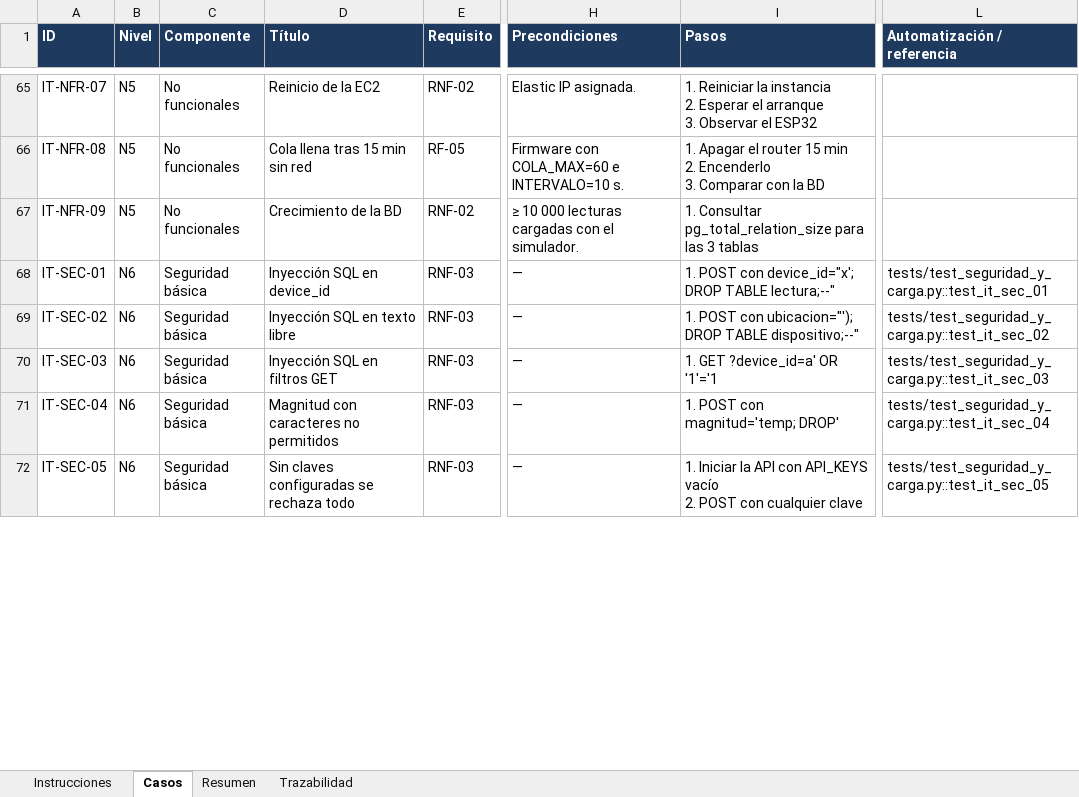
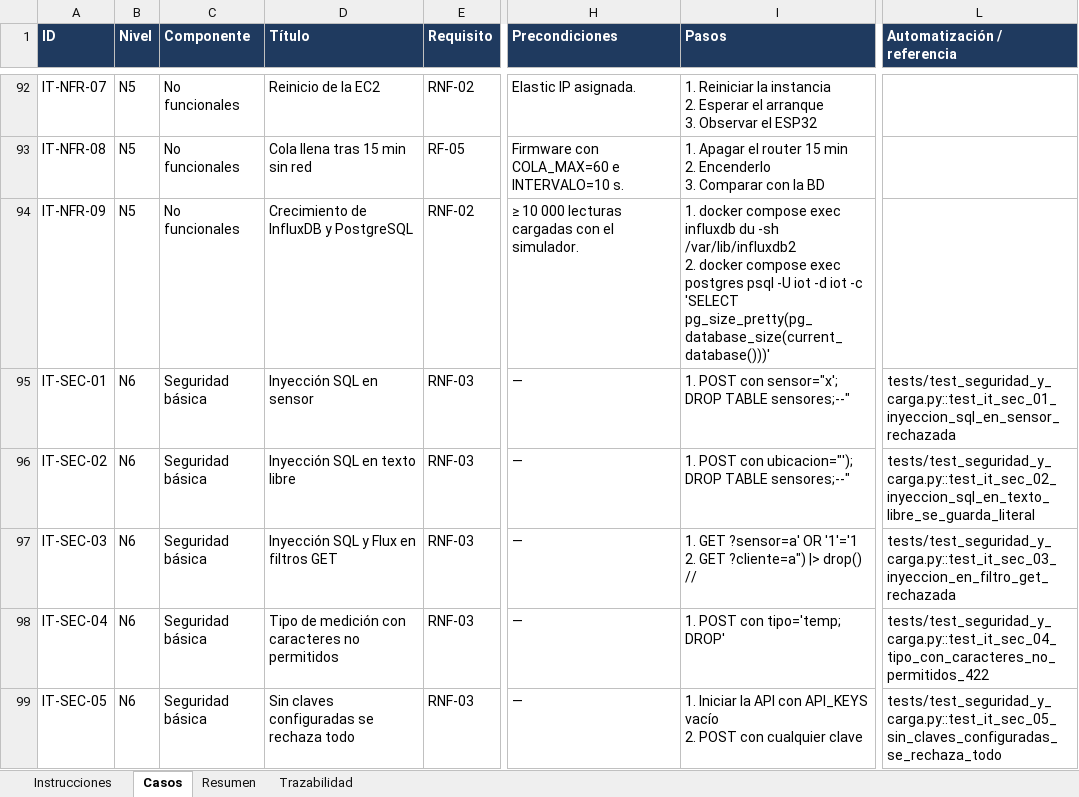
Before and after one commit to sdmunoz-duoc/NextGuard-monitoreo-IoT, an Excel workbook: docs/casos_de_prueba.xlsx, sheet Casos, drawn as a sheet; only a part is shown, gaps mark what is left out; values as stored, in another font and other column widths than the file's, no borders; conditional formats not drawn; addresses are those after the commit; ↵ is a line break in a cell; the diff covers the shown part only; the diff names each change by its address in the sheet, - before the commit and + after, or states it on an @@ line.

```diff
--- a/docs/casos_de_prueba.xlsx (sheet Casos)
+++ b/docs/casos_de_prueba.xlsx (sheet Casos)
-D94 (Título): Crecimiento de la BD
+D94 (Título): Crecimiento de InfluxDB y PostgreSQL
-I94 (Pasos): 1. Consultar pg_total_relation_size para las 3 tablas
+I94 (Pasos): 1. docker compose exec influxdb du -sh /var/lib/influxdb2 ↵ 2. docker compose exec postgres psql -U iot -d iot -c 'SELECT pg_size_pretty(pg_database_size(current_database()))'
-D95 (Título): Inyección SQL en device_id
+D95 (Título): Inyección SQL en sensor
-I95 (Pasos): …POST con device_id="x'; DROP TABLE lectura;--"
+I95 (Pasos): …POST con sensor="x'; DROP TABLE sensores;--"
-L95 (Automatización / referencia): tests/test_seguridad_y_carga.py::test_it_sec_01
+L95 (Automatización / referencia): tests/test_seguridad_y_carga.py::test_it_sec_01_inyeccion_sql_en_sensor_rechazada
-I96 (Pasos): …DROP TABLE dispositivo;--"
+I96 (Pasos): …DROP TABLE sensores;--"
-L96 (Automatización / referencia): tests/test_seguridad_y_carga.py::test_it_sec_02
+L96 (Automatización / referencia): tests/test_seguridad_y_carga.py::test_it_sec_02_inyeccion_sql_en_texto_libre_se_guarda_literal
-D97 (Título): Inyección SQL en filtros GET
+D97 (Título): Inyección SQL y Flux en filtros GET
-I97 (Pasos): 1. GET ?device_id=a' OR '1'='1
+I97 (Pasos): 1. GET ?sensor=a' OR '1'='1 ↵ 2. GET ?cliente=a") |> drop() //
-L97 (Automatización / referencia): tests/test_seguridad_y_carga.py::test_it_sec_03
+L97 (Automatización / referencia): tests/test_seguridad_y_carga.py::test_it_sec_03_inyeccion_en_filtro_get_rechazada
-D98 (Título): Magnitud con caracteres no permitidos
+D98 (Título): Tipo de medición con caracteres no permitidos
-I98 (Pasos): 1. POST con magnitud='temp; DROP'
+I98 (Pasos): 1. POST con tipo='temp; DROP'
-L98 (Automatización / referencia): tests/test_seguridad_y_carga.py::test_it_sec_04
+L98 (Automatización / referencia): tests/test_seguridad_y_carga.py::test_it_sec_04_tipo_con_caracteres_no_permitidos_422
-L99 (Automatización / referencia): tests/test_seguridad_y_carga.py::test_it_sec_05
+L99 (Automatización / referencia): tests/test_seguridad_y_carga.py::test_it_sec_05_sin_claves_configuradas_se_rechaza_todo
```
Also changed, not shown: 29 added rows and 100 edited cells elsewhere in this sheet, sheet Resumen, sheet Trazabilidad, 26 other files.
